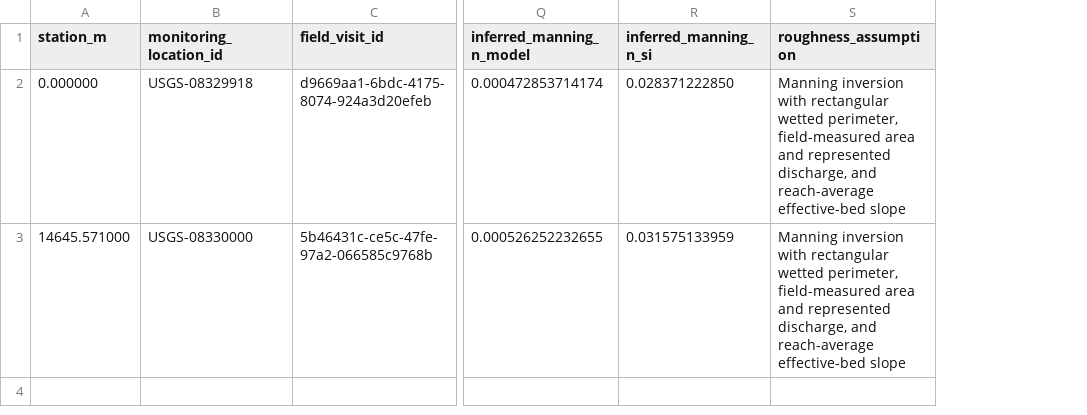
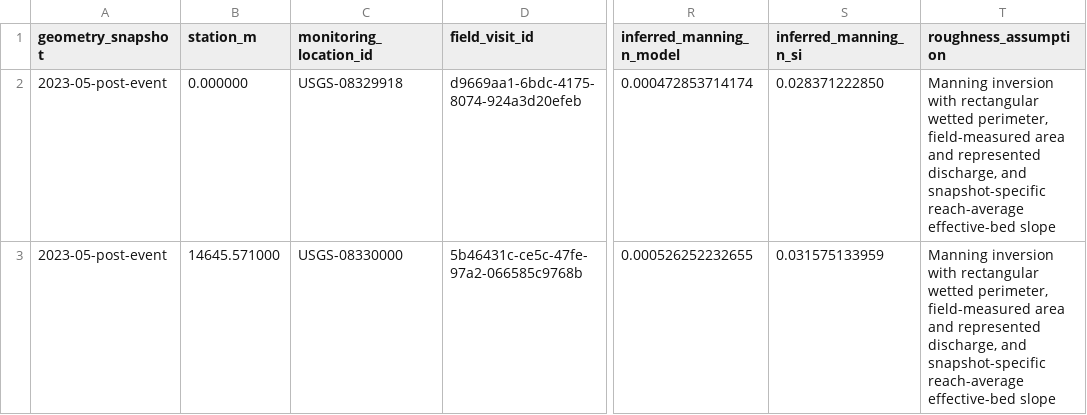
Before and after one commit to zachpmurph/Climate-Modeling, a CSV file: real_world_rivers/validation/rio_grande_alameda_albuquerque_2023-05-12_channel_geometry.csv, drawn as a sheet; only a part is shown, gaps mark what is left out; addresses are those after the commit; the diff names each change by its address in the sheet, - before the commit and + after, or states it on an @@ line.

Commit message:
Select event-dated channel geometry without leakage

```diff
--- a/real_world_rivers/validation/rio_grande_alameda_albuquerque_2023-05-12_channel_geometry.csv
+++ b/real_world_rivers/validation/rio_grande_alameda_albuquerque_2023-05-12_channel_geometry.csv
+column A (geometry_snapshot), rows 2-3: 2023-05-post-event | 2023-05-post-event
-T2:T3 (roughness_assumption): …discharge, and reach-average effective-bed…
+T2:T3 (roughness_assumption): …discharge, and snapshot-specific reach-average effective-bed…
```
Also changed, not shown: 7 other files.
